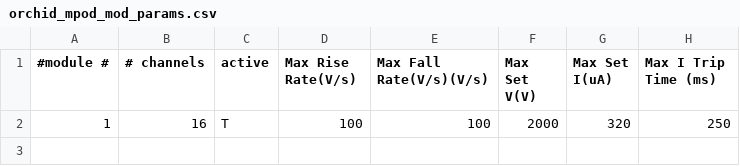
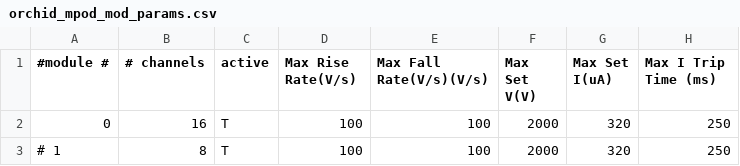
Before and after one commit to jmatta1/ORCHID, a CSV file: orchid_mpod_mod_params.csv, drawn as a sheet.

```diff
--- a/orchid_mpod_mod_params.csv
+++ b/orchid_mpod_mod_params.csv
@@ -1,2 +1,3 @@
 #module #, # channels, active, Max Rise Rate(V/s), Max Fall Rate(V/s)(V/s), Max Set V(V), Max Set I(uA), Max I Trip Time (ms)
-        1,         16,      T,                100,                     100,         2000,           320,                  250
+        0,         16,      T,                100,                     100,         2000,           320,                  250
+#        1,          8,      T,                100,                     100,         2000,           320,                  250
```
Also changed, not shown: orchid_mpod_chan_params.csv, 3 other files.
